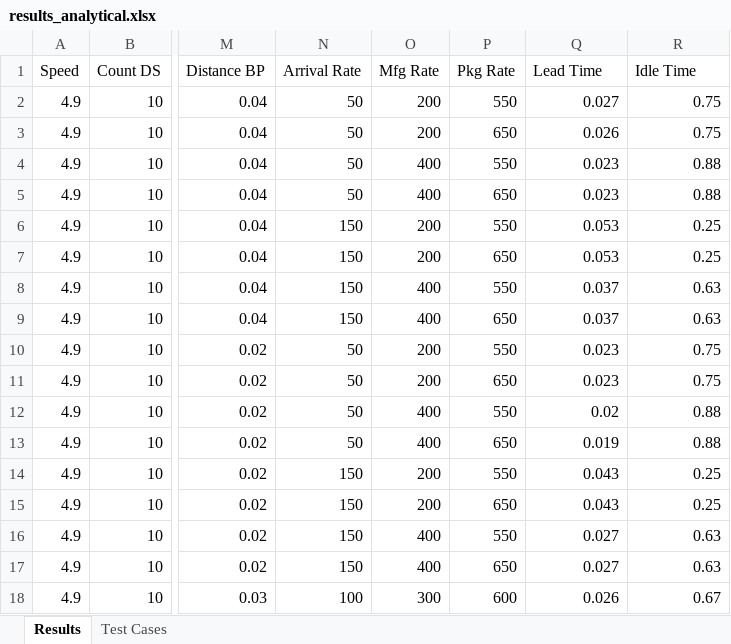
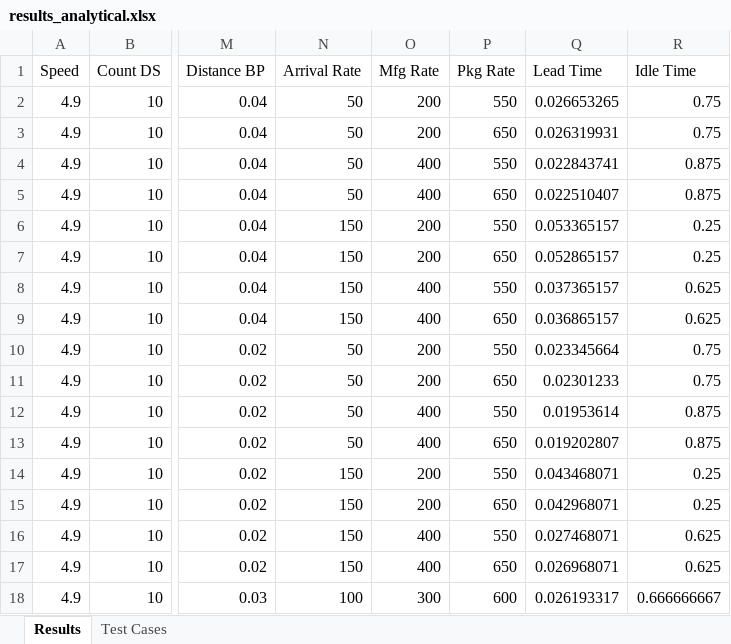
Before and after one commit to samvrit/agv, an Excel workbook: MATLAB/results_analytical.xlsx, sheet Results, drawn as a sheet; only a part is shown, gaps mark what is left out; values as stored, in another font and other column widths than the file's, no borders; the diff names each change by its address in the sheet, - before the commit and + after, or states it on an @@ line.

```diff
--- a/MATLAB/results_analytical.xlsx (sheet Results)
+++ b/MATLAB/results_analytical.xlsx (sheet Results)
-Q2 (Lead Time): 0.027
+Q2 (Lead Time): 0.026653265
-Q3 (Lead Time): 0.026
+Q3 (Lead Time): 0.026319931
-Q4 (Lead Time): 0.023
+Q4 (Lead Time): 0.022843741
-R4:R5 (Idle Time): 0.88
+R4:R5 (Idle Time): 0.875
-Q5 (Lead Time): 0.023
+Q5 (Lead Time): 0.022510407
-Q6 (Lead Time): 0.053
+Q6 (Lead Time): 0.053365157
-Q7 (Lead Time): 0.053
+Q7 (Lead Time): 0.052865157
-Q8 (Lead Time): 0.037
+Q8 (Lead Time): 0.037365157
-R8:R9 (Idle Time): 0.63
+R8:R9 (Idle Time): 0.625
-Q9 (Lead Time): 0.037
+Q9 (Lead Time): 0.036865157
-Q10 (Lead Time): 0.023
+Q10 (Lead Time): 0.023345664
-Q11 (Lead Time): 0.023
+Q11 (Lead Time): 0.02301233
-Q12 (Lead Time): 0.02
+Q12 (Lead Time): 0.01953614
-R12:R13 (Idle Time): 0.88
+R12:R13 (Idle Time): 0.875
-Q13 (Lead Time): 0.019
+Q13 (Lead Time): 0.019202807
-Q14 (Lead Time): 0.043
+Q14 (Lead Time): 0.043468071
-Q15 (Lead Time): 0.043
+Q15 (Lead Time): 0.042968071
-Q16 (Lead Time): 0.027
+Q16 (Lead Time): 0.027468071
-R16:R17 (Idle Time): 0.63
+R16:R17 (Idle Time): 0.625
-Q17 (Lead Time): 0.027
+Q17 (Lead Time): 0.026968071
-Q18 (Lead Time): 0.026
+Q18 (Lead Time): 0.026193317
-R18 (Idle Time): 0.67
+R18 (Idle Time): 0.666666667
```
Also changed, not shown: MATLAB/results_montecarlo.xlsx, 2 other files.
